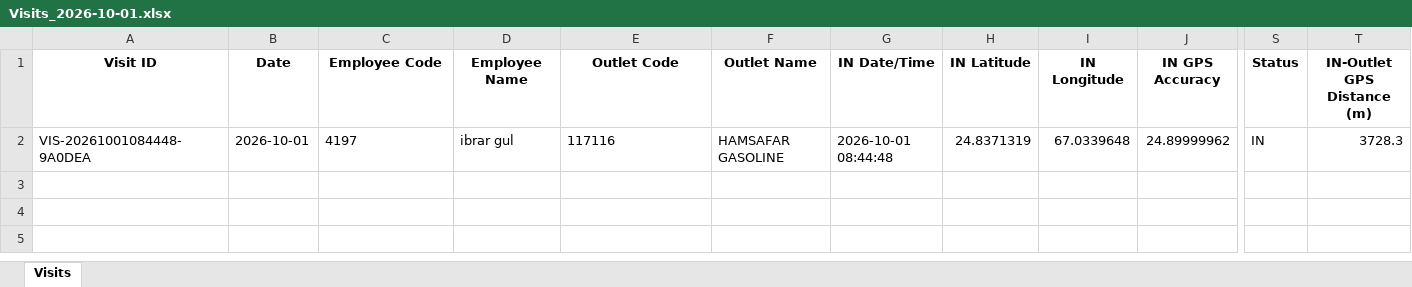
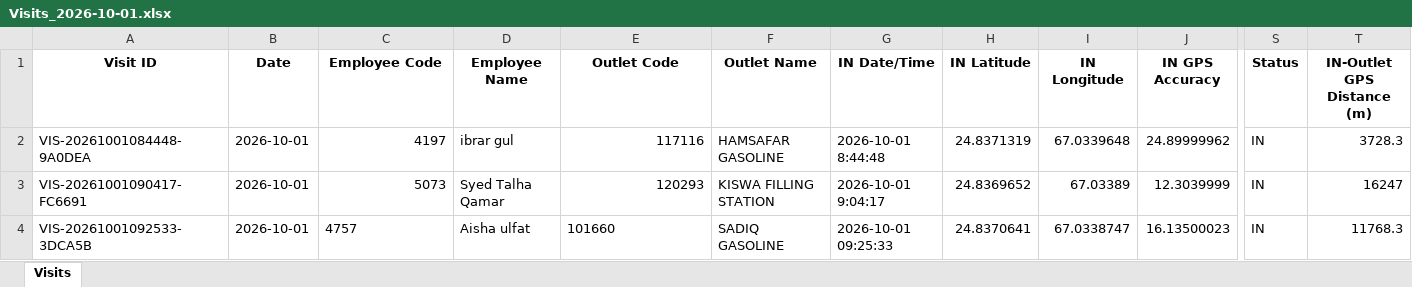
Before and after one commit to syedkashan-ops/petrol-station-visit-reports, an Excel workbook: data/visits/Visits_2026-10-01.xlsx, sheet Visits, drawn as a sheet; only a part is shown, gaps mark what is left out; values as stored, in another font and other column widths than the file's, no borders; rows hold the shown columns only; the diff names each change by its address in the sheet, - before the commit and + after, or states it on an @@ line.

Commit message:
Sync daily report 2026-10-01

```diff
--- a/data/visits/Visits_2026-10-01.xlsx (sheet Visits)
+++ b/data/visits/Visits_2026-10-01.xlsx (sheet Visits)
-C2 alignment: left
+C2 alignment: right
-E2 alignment: left
+E2 alignment: right
-G2 (IN Date/Time): 2026-10-01 08:44:48
+G2 (IN Date/Time): 2026-10-01 8:44:48
+row 3: VIS-20261001090417-FC6691 | 2026-10-01 | 5073 | Syed Talha Qamar | 120293 | KISWA FILLING STATION | 2026-10-01 9:04:17 | 24.8369652 | 67.03389 | 12.3039999 | IN | 16247
+row 4: VIS-20261001092533-3DCA5B | 2026-10-01 | 4757 | Aisha ulfat | 101660 | SADIQ GASOLINE | 2026-10-01 09:25:33 | 24.8370641 | 67.0338747 | 16.13500023 | IN | 11768.3
```
